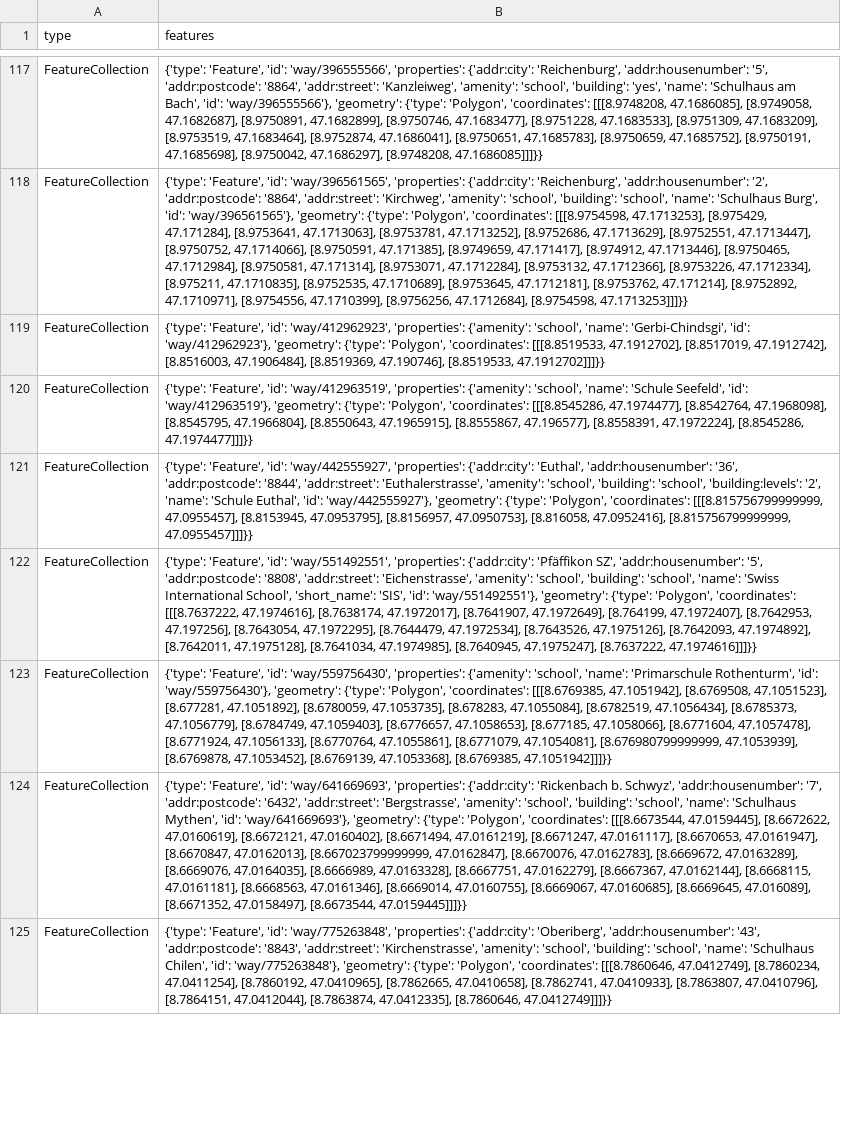
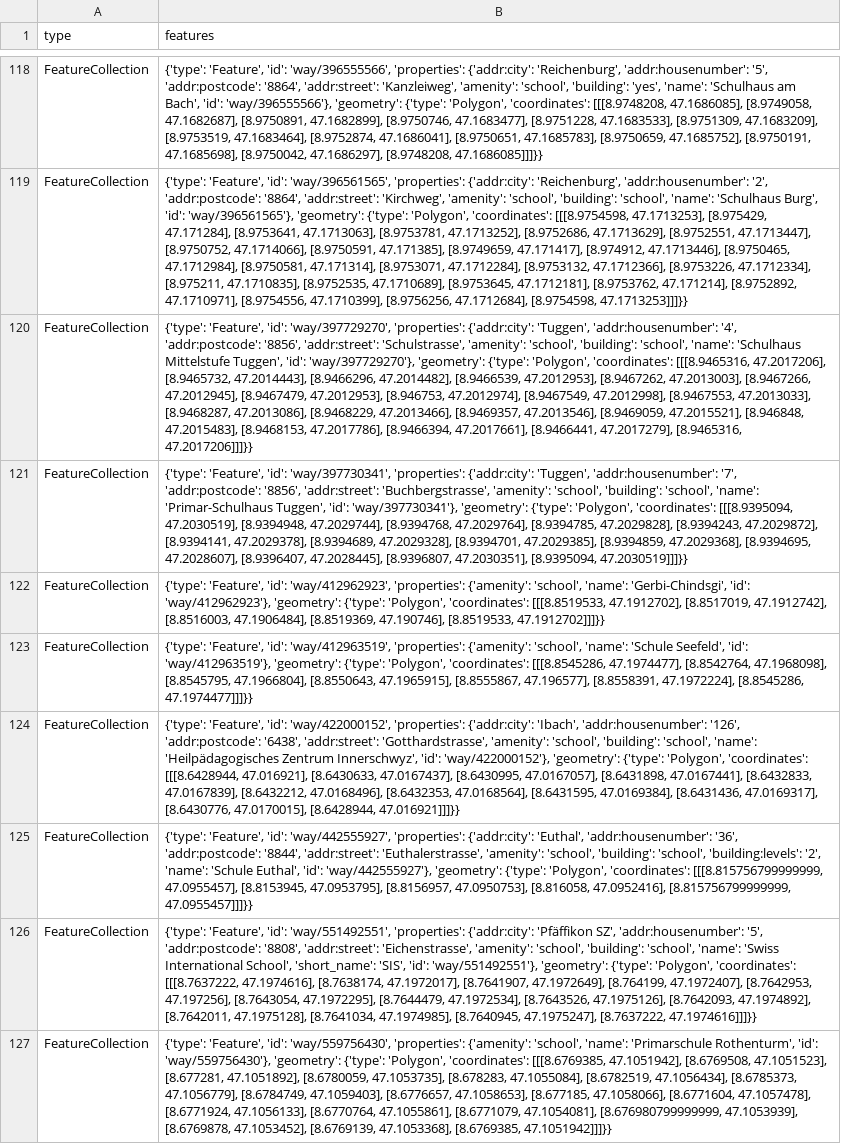
Before and after one commit to chnuessli/elz-data, a CSV file: data/csv/schools/schools_kt_sz.csv, drawn as a sheet; only a part is shown, gaps mark what is left out; the shorter side is filled out with more unchanged rows; the diff covers the shown part only; the diff names each change by its address in the sheet, - before the commit and + after, or states it on an @@ line.

```diff
--- a/data/csv/schools/schools_kt_sz.csv
+++ b/data/csv/schools/schools_kt_sz.csv
+row 120: FeatureCollection | {'type': 'Feature', 'id': 'way/397729270', 'properties': {'addr:city': 'Tuggen', 'addr:housenumber': '4', 'addr:postcode': '8856', 'addr:street': 'Schulstrasse', 'amenity': 'school', 'building': 'school', 'name': 'Schulhaus Mittelstufe Tuggen', 'id': 'way/397729270'}, 'geometry': {'type': 'Polygon', 'coordinates': [[[8.9465316, 47.2017206], [8.9465732, 47.2014443], [8.9466296, 47.2014482], [8.9466539, 47.2012953], [8.9467262, 47.2013003], [8.9467266, 47.2012945], [8.9467479, 47.2012953], [8.946753, 47.2012974], [8.9467549, 47.2012998], [8.9467553, 47.2013033], [8.9468287, 47.2013086], [8.9468229, 47.2013466], [8.9469357, 47.2013546], [8.9469059, 47.2015521], [8.946848, 47.2015483], [8.9468153, 47.2017786], [8.9466394, 47.2017661], [8.9466441, 47.2017279], [8.9465316, 47.2017206]]]}}
+row 121: FeatureCollection | {'type': 'Feature', 'id': 'way/397730341', 'properties': {'addr:city': 'Tuggen', 'addr:housenumber': '7', 'addr:postcode': '8856', 'addr:street': 'Buchbergstrasse', 'amenity': 'school', 'building': 'school', 'name': 'Primar-Schulhaus Tuggen', 'id': 'way/397730341'}, 'geometry': {'type': 'Polygon', 'coordinates': [[[8.9395094, 47.2030519], [8.9394948, 47.2029744], [8.9394768, 47.2029764], [8.9394785, 47.2029828], [8.9394243, 47.2029872], [8.9394141, 47.2029378], [8.9394689, 47.2029328], [8.9394701, 47.2029385], [8.9394859, 47.2029368], [8.9394695, 47.2028607], [8.9396407, 47.2028445], [8.9396807, 47.2030351], [8.9395094, 47.2030519]]]}}
+row 124: FeatureCollection | {'type': 'Feature', 'id': 'way/422000152', 'properties': {'addr:city': 'Ibach', 'addr:housenumber': '126', 'addr:postcode': '6438', 'addr:street': 'Gotthardstrasse', 'amenity': 'school', 'building': 'school', 'name': 'Heilpädagogisches Zentrum Innerschwyz', 'id': 'way/422000152'}, 'geometry': {'type': 'Polygon', 'coordinates': [[[8.6428944, 47.016921], [8.6430633, 47.0167437], [8.6430995, 47.0167057], [8.6431898, 47.0167441], [8.6432833, 47.0167839], [8.6432212, 47.0168496], [8.6432353, 47.0168564], [8.6431595, 47.0169384], [8.6431436, 47.0169317], [8.6430776, 47.0170015], [8.6428944, 47.016921]]]}}
```
Also changed, not shown: 3 added rows elsewhere in this file, data/csv/access/gates/gates_dispo_srz.csv, data/csv/access/gates/gates_kt_zh.csv, 5 other files.
